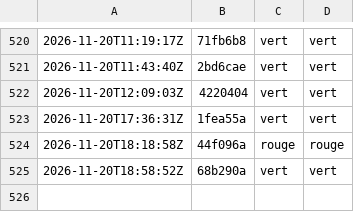
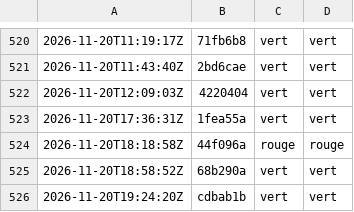
Before and after one commit to g-pliberal/retraitecomptenotionelle, a TSV file: .github/verdicts.tsv, drawn as a sheet; only a part is shown, gaps mark what is left out; the diff names each change by its address in the sheet, - before the commit and + after, or states it on an @@ line.

```diff
--- a/.github/verdicts.tsv
+++ b/.github/verdicts.tsv
+row 526: 2026-11-20T19:24:20Z | cdbab1b | vert | vert
```
Also changed, not shown: .github/durees_suite.tsv, 1 other file.
